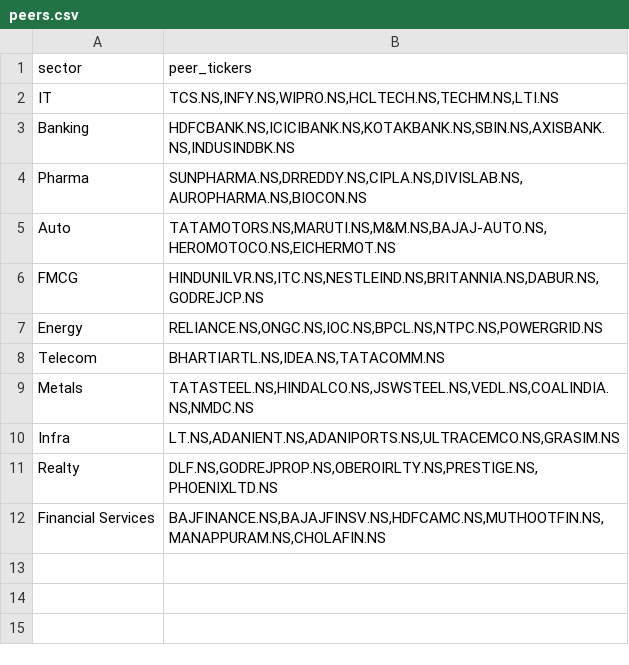
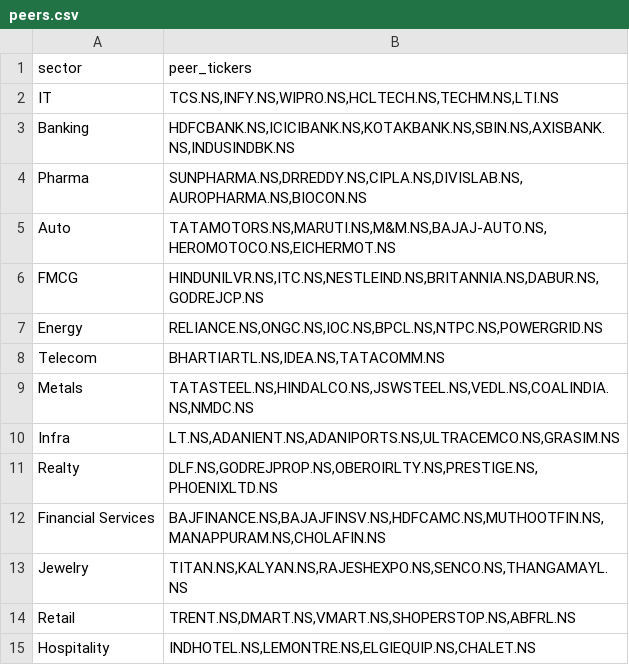
Before and after one commit to MadManav/auditgpt, a CSV file: data/peers.csv, drawn as a sheet; the diff names each change by its address in the sheet, - before the commit and + after, or states it on an @@ line.

```diff
--- a/data/peers.csv
+++ b/data/peers.csv
+row 13: Jewelry | TITAN.NS,KALYAN.NS,RAJESHEXPO.NS,SENCO.NS,THANGAMAYL.NS
+row 14: Retail | TRENT.NS,DMART.NS,VMART.NS,SHOPERSTOP.NS,ABFRL.NS
+row 15: Hospitality | INDHOTEL.NS,LEMONTRE.NS,ELGIEQUIP.NS,CHALET.NS
```
Also changed, not shown: 5 other files.
